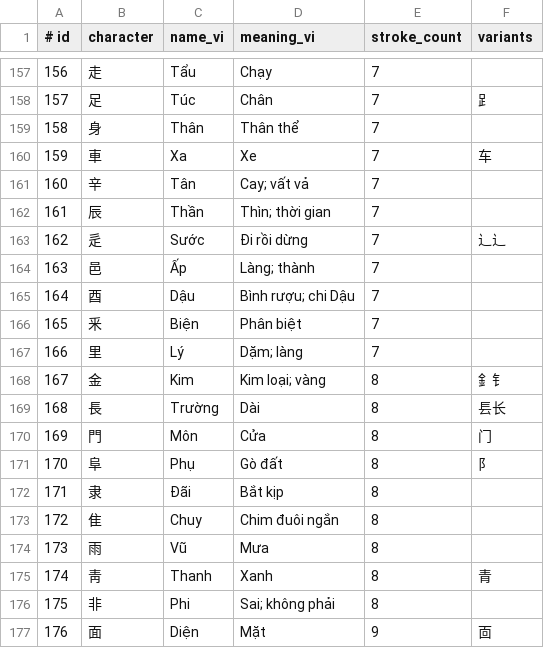
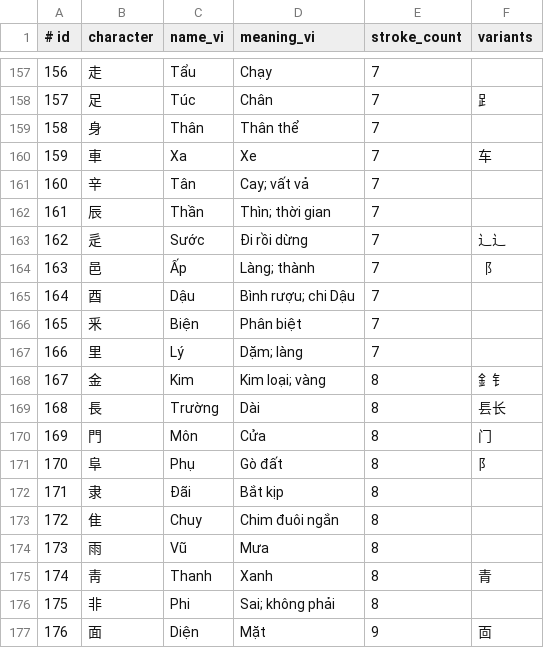
Before and after one commit to markkynguyen/LearnJapaneseVocabApp, a TSV file: tool/kanji/radicals.tsv, drawn as a sheet; only a part is shown, gaps mark what is left out.

Commit message:
Update logic kanji

```diff
--- a/tool/kanji/radicals.tsv
+++ b/tool/kanji/radicals.tsv
@@ -163,3 +163,3 @@
 162	辵	Sước	Đi rồi dừng	7	辶辶
-163	邑	Ấp	Làng; thành	7	
+163	邑	Ấp	Làng; thành	7	⻏
 164	酉	Dậu	Bình rượu; chi Dậu	7	
@@ -170,3 +170,3 @@
 169	門	Môn	Cửa	8	门
-170	阜	Phụ	Gò đất	8	阝
+170	阜	Phụ	Gò đất	8	⻖
 171	隶	Đãi	Bắt kịp	8	
```
Also changed, not shown: 49 other files.
